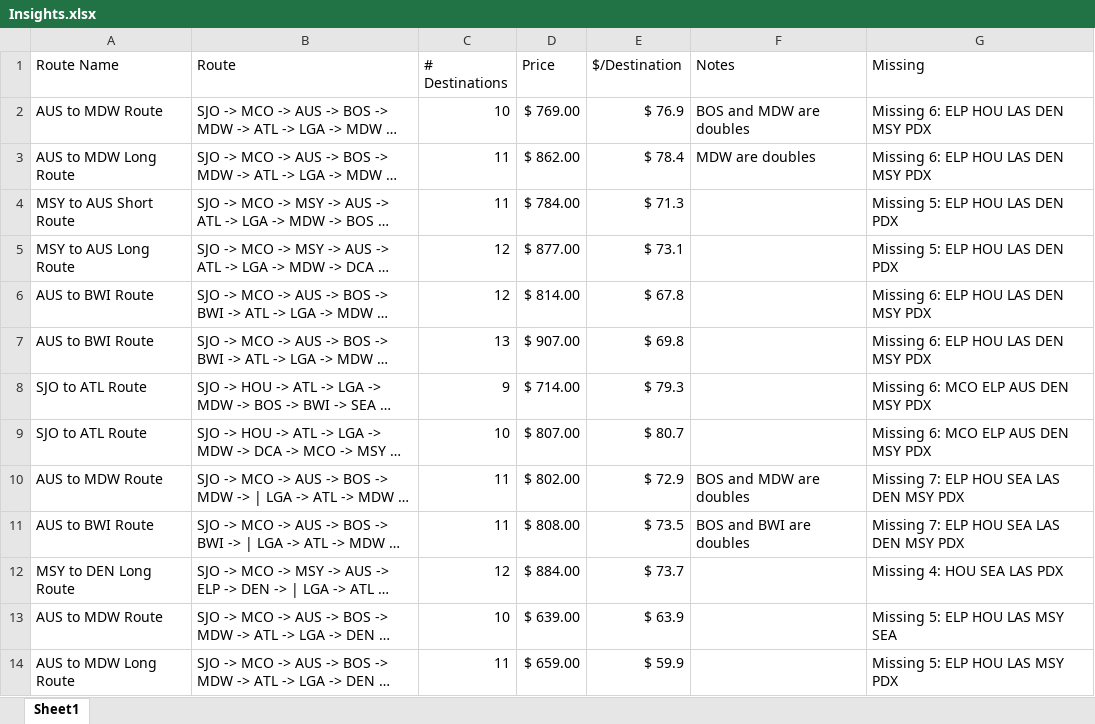
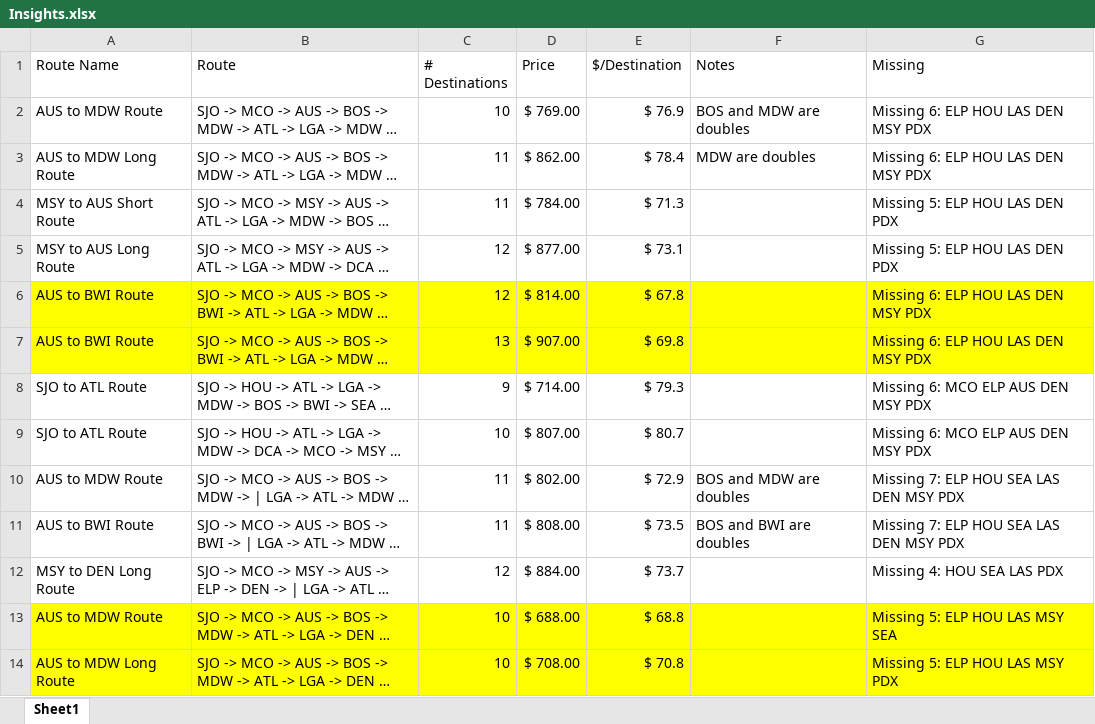
Before and after one commit to Arellano-Jann/flights, an Excel workbook: csv/Insights.xlsx, sheet Sheet1, drawn as a sheet; long unchanged cells end in …; values as stored, in another font and other column widths than the file's, no borders; the diff names each change by its address in the sheet, - before the commit and + after, or states it on an @@ line.

Commit message:
update insights

```diff
--- a/csv/Insights.xlsx (sheet Sheet1)
+++ b/csv/Insights.xlsx (sheet Sheet1)
-A6:G7 fill: none
+A6:G7 fill: #FFFF00
-A13:G14 fill: none
+A13:G14 fill: #FFFF00
-D13 (Price): $ 639.00
+D13 (Price): $ 688.00
-E13 ($/Destination): $ 63.9
+E13 ($/Destination): $ 68.8
-C14 (# Destinations): 11
+C14 (# Destinations): 10
-D14 (Price): $ 659.00
+D14 (Price): $ 708.00
-E14 ($/Destination): $ 59.9
+E14 ($/Destination): $ 70.8
```
Also changed, not shown: 1 other file.
